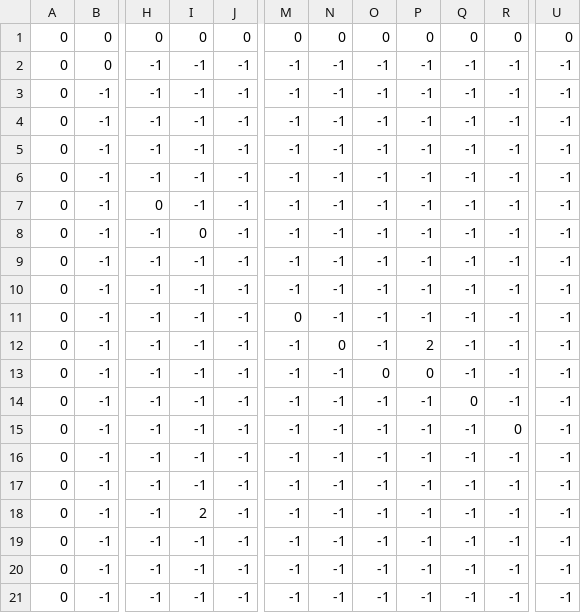
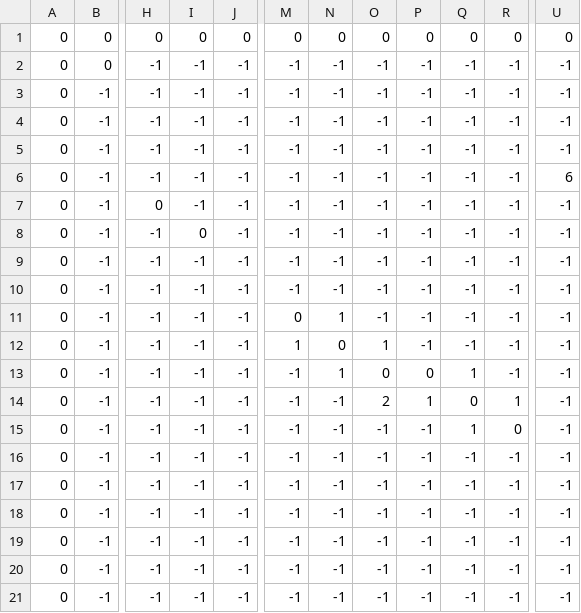
Before and after one commit to mictony6/SnakeGame, a CSV file: res/data/level/level_level2.csv, drawn as a sheet; only a part is shown, gaps mark what is left out; the diff names each change by its address in the sheet, - before the commit and + after, or states it on an @@ line.

Commit message:
levels are now separate classes

```diff
--- a/res/data/level/level_level2.csv
+++ b/res/data/level/level_level2.csv
-U6: -1
+U6: 6
-N11: -1
+N11: 1
-M12: -1
+M12: 1
-O12: -1
+O12: 1
-P12: 2
+P12: -1
-N13: -1
+N13: 1
-Q13: -1
+Q13: 1
-O14: -1
+O14: 2
-P14: -1
+P14: 1
-R14: -1
+R14: 1
-Q15: -1
+Q15: 1
-I18: 2
+I18: -1
```
Also changed, not shown: res/data/level/level_level1.csv, 8 other files.
